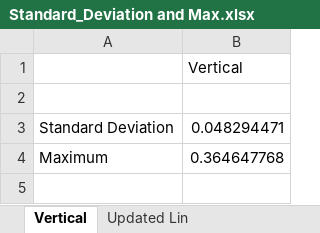
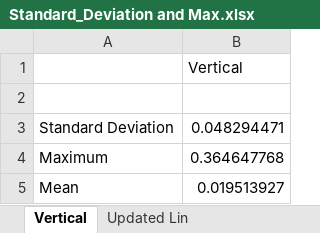
Before and after one commit to anjan211/kuka_controller_project, an Excel workbook: Linear/Standard_Deviation and Max.xlsx, sheet Vertical, drawn as a sheet; values as stored, in another font and other column widths than the file's, no borders; the diff names each change by its address in the sheet, - before the commit and + after, or states it on an @@ line.

```diff
--- a/Linear/Standard_Deviation and Max.xlsx (sheet Vertical)
+++ b/Linear/Standard_Deviation and Max.xlsx (sheet Vertical)
+row 5: Mean | 0.019513927
```
Also changed, not shown: sheet Cartesian Velocity - Linear, sheet Updated Lin, Backlash/Standard_Deviation and Max.xlsx, PTP combined/Standard_Deviation and Max.xlsx, 13 other files.
